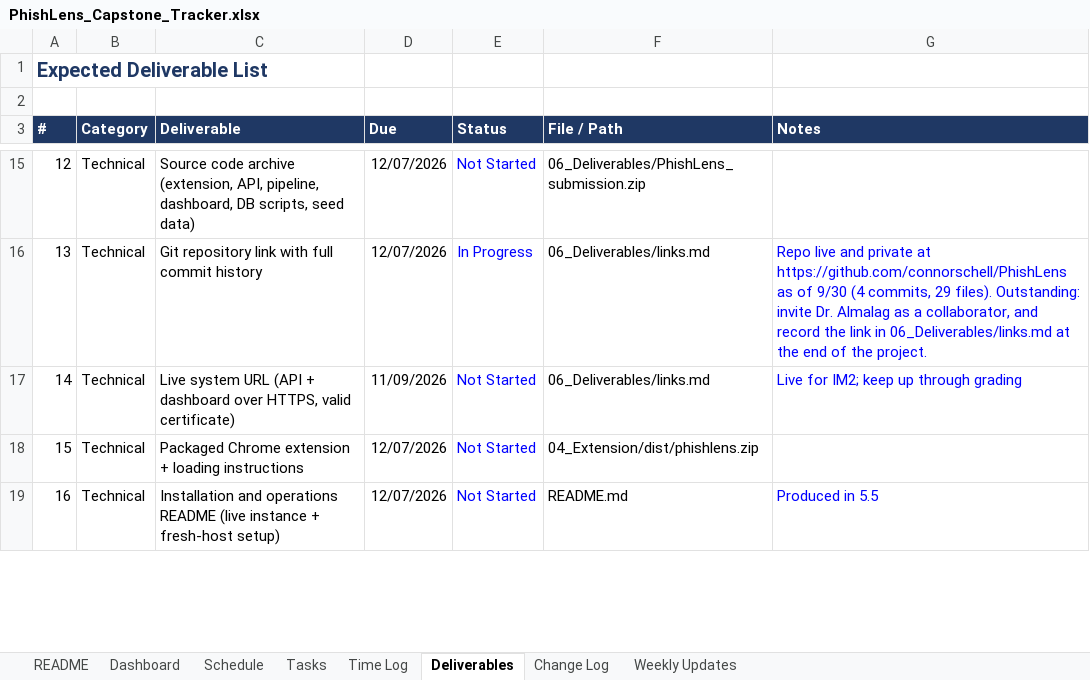
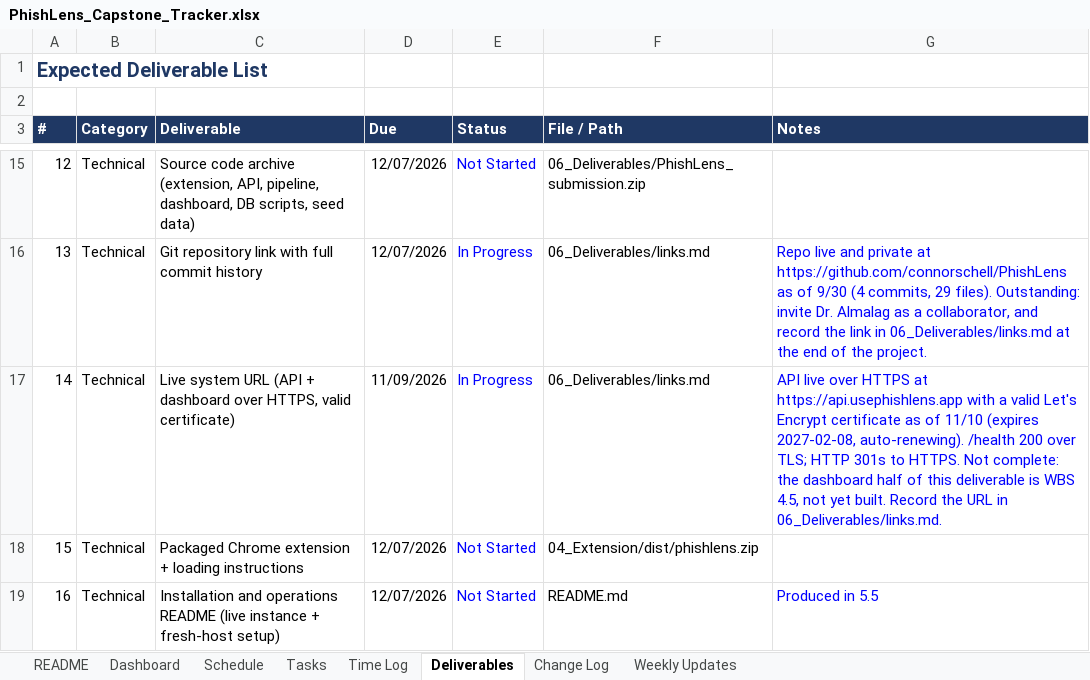
Before and after one commit to connorschell/PhishLens, an Excel workbook: PhishLens_Capstone_Tracker.xlsx, sheet Deliverables, drawn as a sheet; only a part is shown, gaps mark what is left out; values as stored, in another font and other column widths than the file's, no borders; conditional formats not drawn; the diff names each change by its address in the sheet, - before the commit and + after, or states it on an @@ line.

Commit message:
WBS 5.2: Nginx reverse proxy and Let's Encrypt TLS on api.usephishlens.app
Hostname acquired and pointed at the droplet DNS-only so the ACME challenge
reaches it. Nginx is now the only public entrance; the API is bound to
127.0.0.1:8000 and the ad-hoc compose override that published it on
0.0.0.0:80 is gone. Certificate issued via certbot --webroot, renewal proven,
deploy hook added so a renewed cert is actually reloaded.

Production overlay runs uvicorn with --proxy-headers: ratelimit.py keys on
request.client.host, which behind a proxy would have collapsed the per-IP
limit on /register into a single global limit.

Extension points at the deployed host; API_BASE_LOCAL kept so reverting for a
demo is one line and needs no manifest edit.

Also carries the uncommitted week 6-7 work: API 0.3.0, WBS 4.2/4.3 extension
files, WU7 and the week 6-7 logbook entries.

```diff
--- a/PhishLens_Capstone_Tracker.xlsx (sheet Deliverables)
+++ b/PhishLens_Capstone_Tracker.xlsx (sheet Deliverables)
-E17 (Status): Not Started
+E17 (Status): In Progress
-G17 (Notes): Live for IM2; keep up through grading
+G17 (Notes): API live over HTTPS at https://api.usephishlens.app with a valid Let's Encrypt certificate as of 11/10 (expires 2027-02-08, auto-renewing). /health 200 over TLS; HTTP 301s to HTTPS. Not complete: the dashboard half of this deliverable is WBS 4.5, not yet built. Record the URL in 06_Deliverables/links.md.
```
Also changed, not shown: sheet Time Log, sheet Tasks, sheet Change Log, sheet Weekly Updates, 13 other files.
